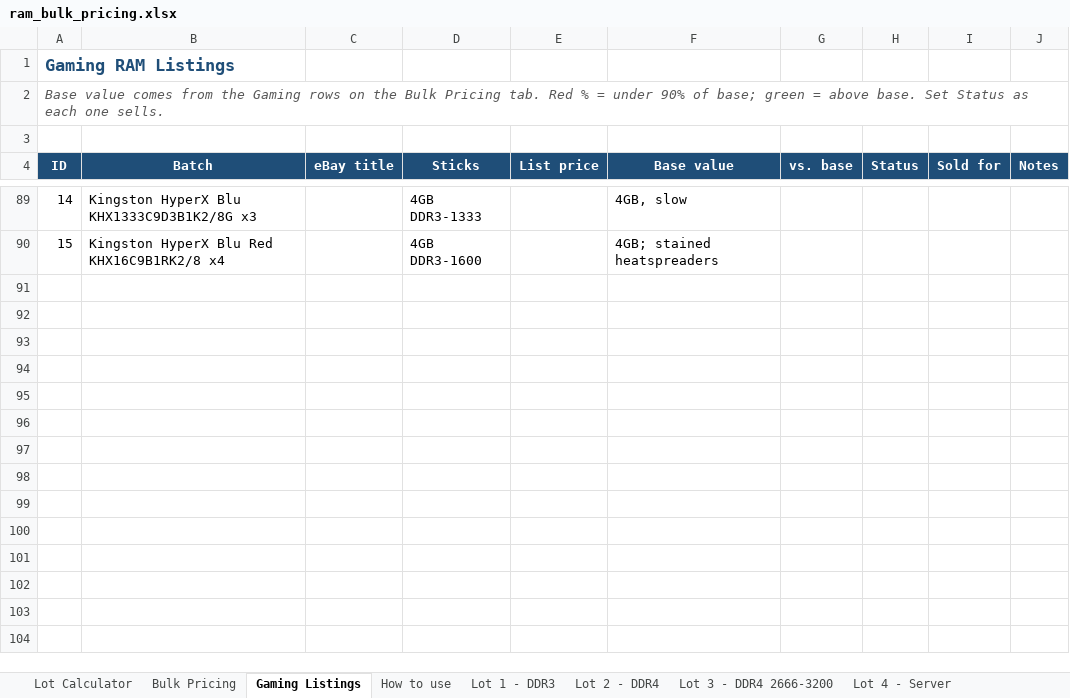
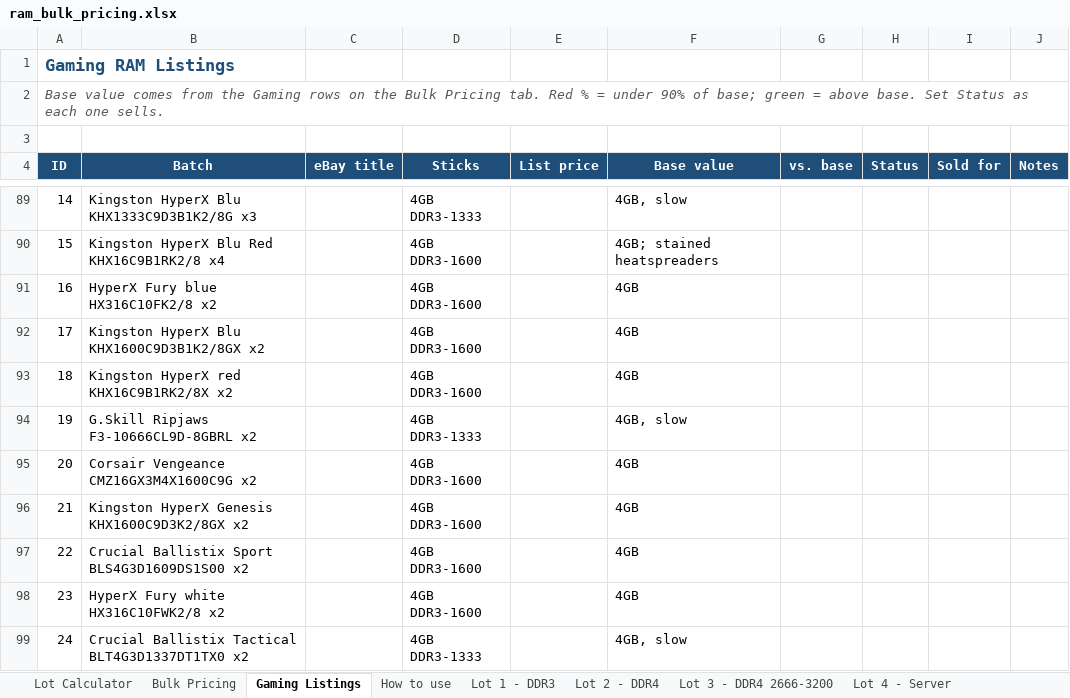
Before and after one commit to bgallaher-lgtm/Claude, an Excel workbook: ram_bulk_pricing.xlsx, sheet Gaming Listings, drawn as a sheet; only a part is shown, gaps mark what is left out; values as stored, in another font and other column widths than the file's, no borders; conditional formats not drawn; the diff names each change by its address in the sheet, - before the commit and + after, or states it on an @@ line.

```diff
--- a/ram_bulk_pricing.xlsx (sheet Gaming Listings)
+++ b/ram_bulk_pricing.xlsx (sheet Gaming Listings)
+row 91: 16 | HyperX Fury blue HX316C10FK2/8 x2 |  | 4GB DDR3-1600 |  | 4GB
+row 92: 17 | Kingston HyperX Blu KHX1600C9D3B1K2/8GX x2 |  | 4GB DDR3-1600 |  | 4GB
+row 93: 18 | Kingston HyperX red KHX16C9B1RK2/8X x2 |  | 4GB DDR3-1600 |  | 4GB
+row 94: 19 | G.Skill Ripjaws F3-10666CL9D-8GBRL x2 |  | 4GB DDR3-1333 |  | 4GB, slow
+row 95: 20 | Corsair Vengeance CMZ16GX3M4X1600C9G x2 |  | 4GB DDR3-1600 |  | 4GB
+row 96: 21 | Kingston HyperX Genesis KHX1600C9D3K2/8GX x2 |  | 4GB DDR3-1600 |  | 4GB
+row 97: 22 | Crucial Ballistix Sport BLS4G3D1609DS1S00 x2 |  | 4GB DDR3-1600 |  | 4GB
+row 98: 23 | HyperX Fury white HX316C10FWK2/8 x2 |  | 4GB DDR3-1600 |  | 4GB
+row 99: 24 | Crucial Ballistix Tactical BLT4G3D1337DT1TX0 x2 |  | 4GB DDR3-1333 |  | 4GB, slow
```
Also changed, not shown: 1 other file.
